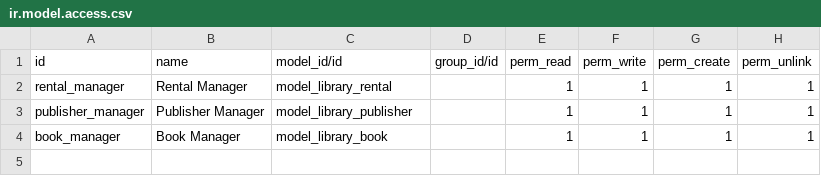
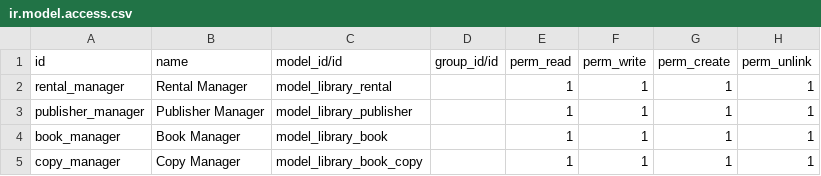
Before and after one commit to svs-odoo/learning, a CSV file: library/security/ir.model.access.csv, drawn as a sheet; the diff names each change by its address in the sheet, - before the commit and + after, or states it on an @@ line.

```diff
--- a/library/security/ir.model.access.csv
+++ b/library/security/ir.model.access.csv
+row 5: copy_manager | Copy Manager | model_library_book_copy |  | 1 | 1 | 1 | 1
```
Also changed, not shown: 10 other files.
